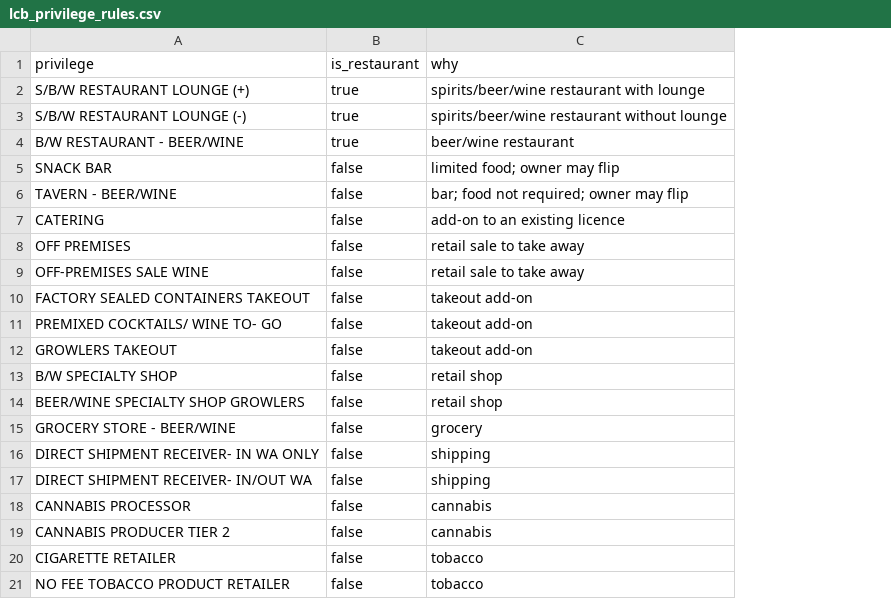
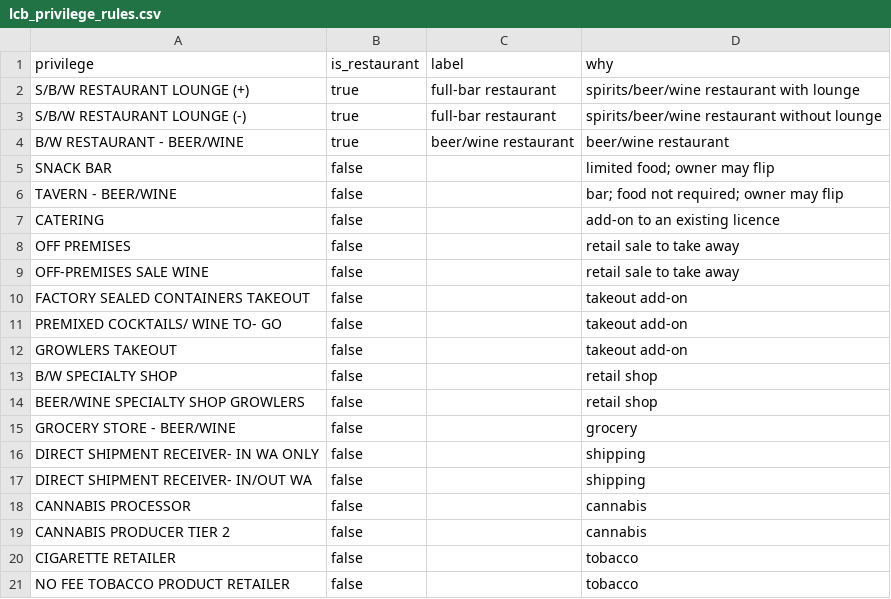
Before and after one commit to acepeda2019/kc-new-restaurants, a CSV file: transform/seeds/lcb_privilege_rules.csv, drawn as a sheet; the diff names each change by its address in the sheet, - before the commit and + after, or states it on an @@ line.

```diff
--- a/transform/seeds/lcb_privilege_rules.csv
+++ b/transform/seeds/lcb_privilege_rules.csv
+column C (label), rows 2-4: full-bar restaurant | full-bar restaurant | beer/wine restaurant
```
Also changed, not shown: 14 other files.
